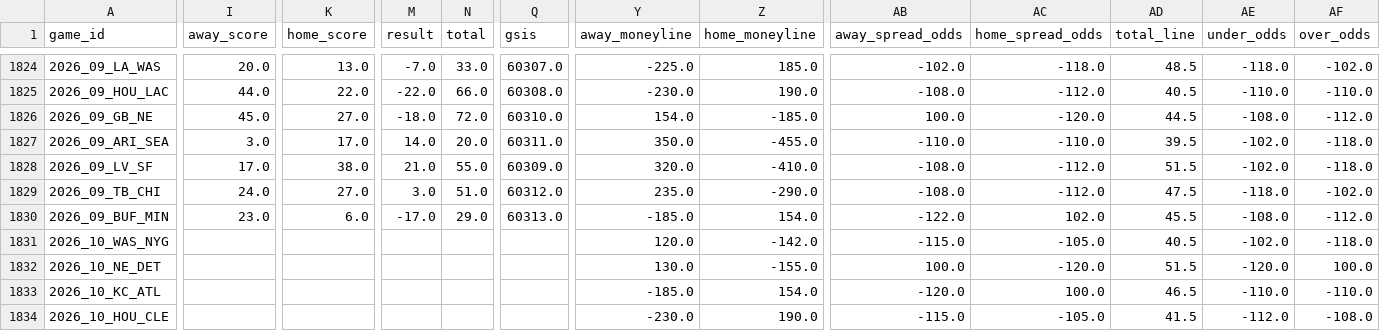
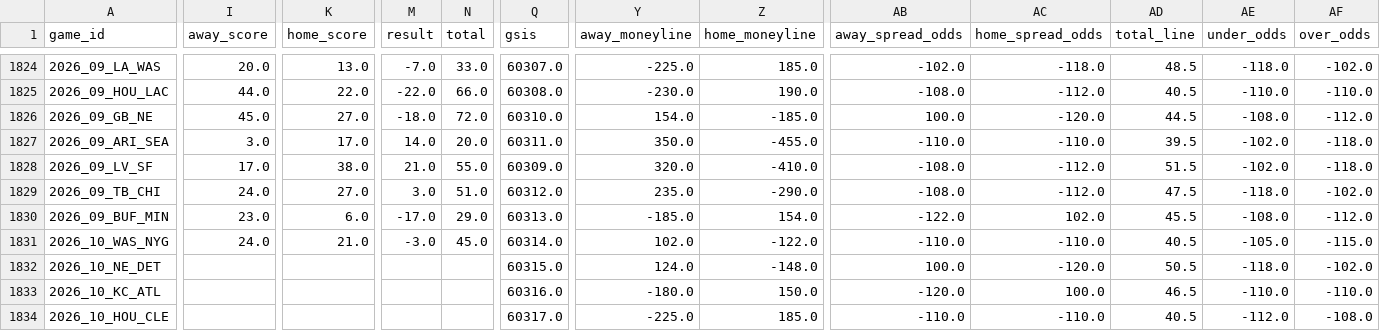
Before and after one commit to William-Bill1/nfl-predictions, a CSV file: data_files/nfl_games_historical.csv, drawn as a sheet; only a part is shown, gaps mark what is left out; the diff covers the shown part only; the diff names each change by its address in the sheet, - before the commit and + after, or states it on an @@ line.

```diff
--- a/data_files/nfl_games_historical.csv
+++ b/data_files/nfl_games_historical.csv
-I1831 (away_score): (empty)
+I1831 (away_score): 24.0
-K1831 (home_score): (empty)
+K1831 (home_score): 21.0
-M1831 (result): (empty)
+M1831 (result): -3.0
-N1831 (total): (empty)
+N1831 (total): 45.0
-Q1831 (gsis): (empty)
+Q1831 (gsis): 60314.0
-Y1831 (away_moneyline): 120.0
+Y1831 (away_moneyline): 102.0
-Z1831 (home_moneyline): -142.0
+Z1831 (home_moneyline): -122.0
-AB1831 (away_spread_odds): -115.0
+AB1831 (away_spread_odds): -110.0
-AC1831 (home_spread_odds): -105.0
+AC1831 (home_spread_odds): -110.0
-AE1831 (under_odds): -102.0
+AE1831 (under_odds): -105.0
-AF1831 (over_odds): -118.0
+AF1831 (over_odds): -115.0
-Q1832 (gsis): (empty)
+Q1832 (gsis): 60315.0
-Y1832 (away_moneyline): 130.0
+Y1832 (away_moneyline): 124.0
-Z1832 (home_moneyline): -155.0
+Z1832 (home_moneyline): -148.0
-AD1832 (total_line): 51.5
+AD1832 (total_line): 50.5
-AE1832 (under_odds): -120.0
+AE1832 (under_odds): -118.0
-AF1832 (over_odds): 100.0
+AF1832 (over_odds): -102.0
-Q1833 (gsis): (empty)
+Q1833 (gsis): 60316.0
-Y1833 (away_moneyline): -185.0
+Y1833 (away_moneyline): -180.0
-Z1833 (home_moneyline): 154.0
+Z1833 (home_moneyline): 150.0
-Q1834 (gsis): (empty)
+Q1834 (gsis): 60317.0
-Y1834 (away_moneyline): -230.0
+Y1834 (away_moneyline): -225.0
-Z1834 (home_moneyline): 190.0
+Z1834 (home_moneyline): 185.0
-AB1834 (away_spread_odds): -115.0
+AB1834 (away_spread_odds): -110.0
-AC1834 (home_spread_odds): -105.0
+AC1834 (home_spread_odds): -110.0
-AD1834 (total_line): 41.5
+AD1834 (total_line): 40.5
```
Also changed, not shown: 47 edited cells elsewhere in this file, data_files/model_feature_importances.csv, 5 other files.
